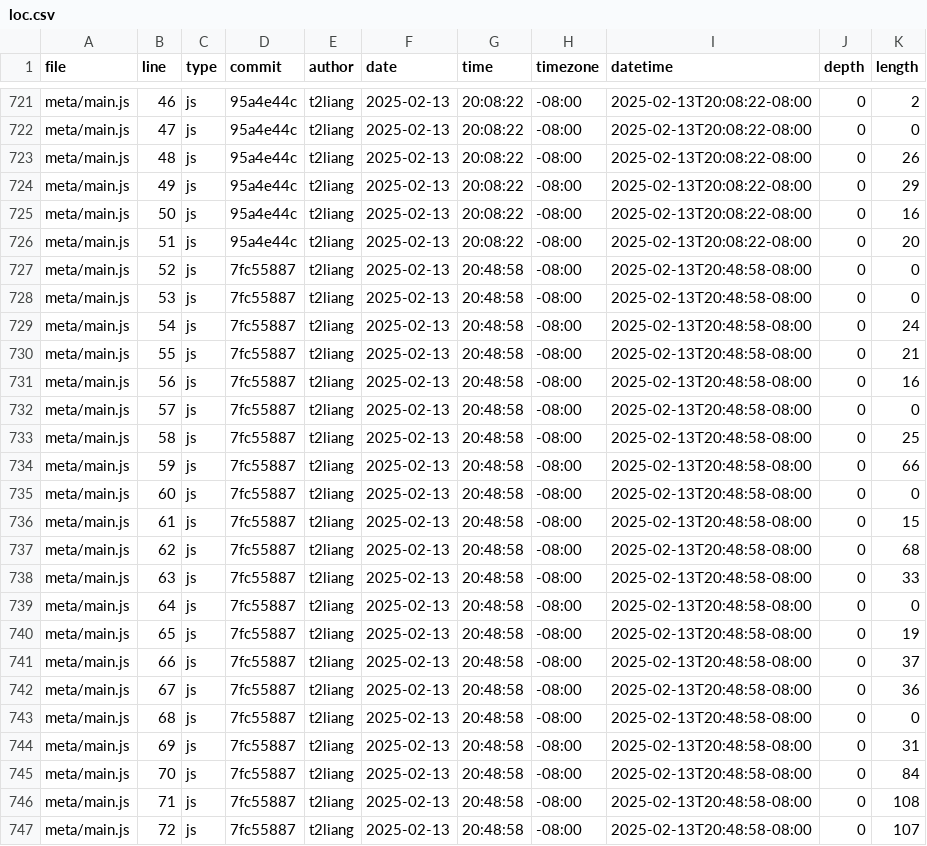
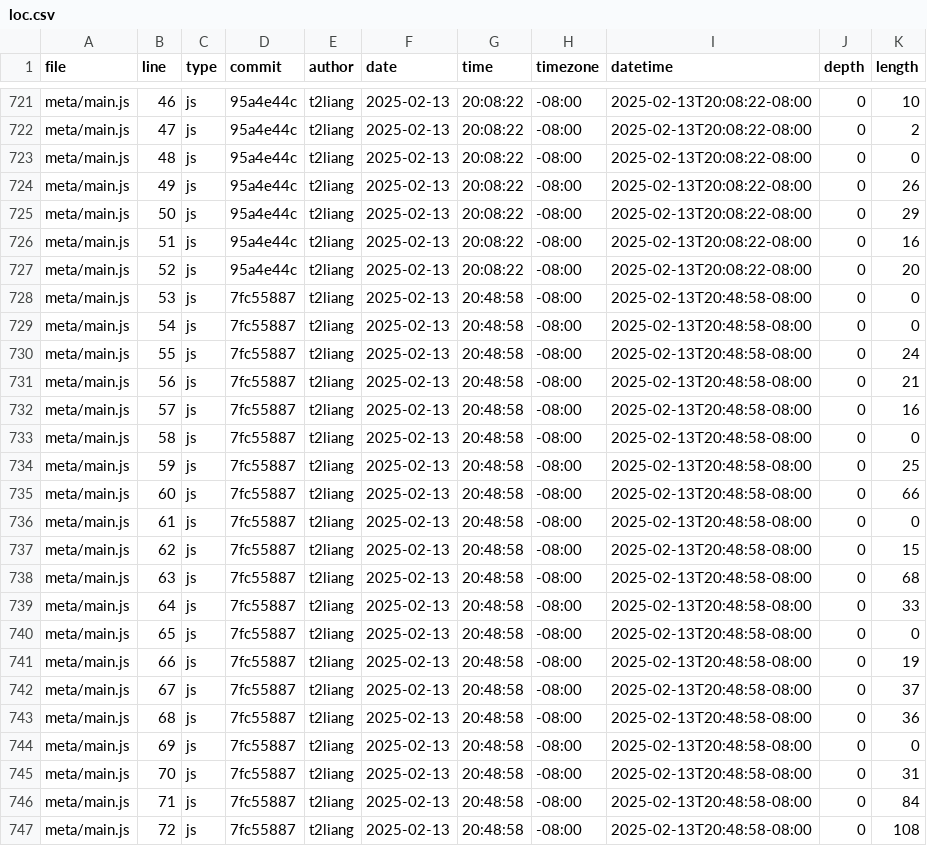
Before and after one commit to t2liang/portfolio, a CSV file: meta/loc.csv, drawn as a sheet; only a part is shown, gaps mark what is left out; the diff covers the shown part only; the diff names each change by its address in the sheet, - before the commit and + after, or states it on an @@ line.

```diff
--- a/meta/loc.csv
+++ b/meta/loc.csv
-K721 (length): 2
+K721 (length): 10
-K722 (length): 0
+K722 (length): 2
-K723 (length): 26
+K723 (length): 0
-K724 (length): 29
+K724 (length): 26
-K725 (length): 16
+K725 (length): 29
-K726 (length): 20
+K726 (length): 16
-D727 (commit): 7fc55887
+D727 (commit): 95a4e44c
-G727 (time): 20:48:58
+G727 (time): 20:08:22
-I727 (datetime): 2025-02-13T20:48:58-08:00
+I727 (datetime): 2025-02-13T20:08:22-08:00
-K727 (length): 0
+K727 (length): 20
-K729 (length): 24
+K729 (length): 0
-K730 (length): 21
+K730 (length): 24
-K731 (length): 16
+K731 (length): 21
-K732 (length): 0
+K732 (length): 16
-K733 (length): 25
+K733 (length): 0
-K734 (length): 66
+K734 (length): 25
-K735 (length): 0
+K735 (length): 66
-K736 (length): 15
+K736 (length): 0
-K737 (length): 68
+K737 (length): 15
-K738 (length): 33
+K738 (length): 68
-K739 (length): 0
+K739 (length): 33
-K740 (length): 19
+K740 (length): 0
-K741 (length): 37
+K741 (length): 19
-K742 (length): 36
+K742 (length): 37
-K743 (length): 0
+K743 (length): 36
-K744 (length): 31
+K744 (length): 0
-K745 (length): 84
+K745 (length): 31
-K746 (length): 108
+K746 (length): 84
-K747 (length): 107
+K747 (length): 108
```
Also changed, not shown: 1 added row and 84 edited cells elsewhere in this file.
